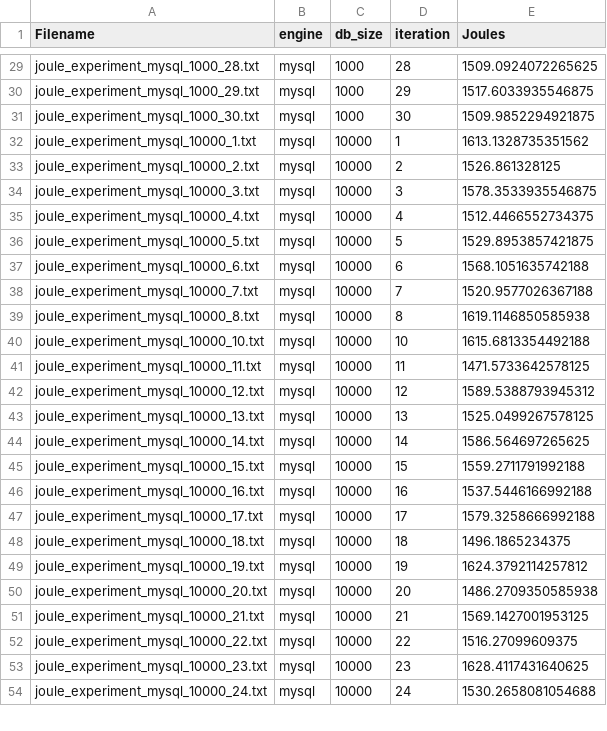
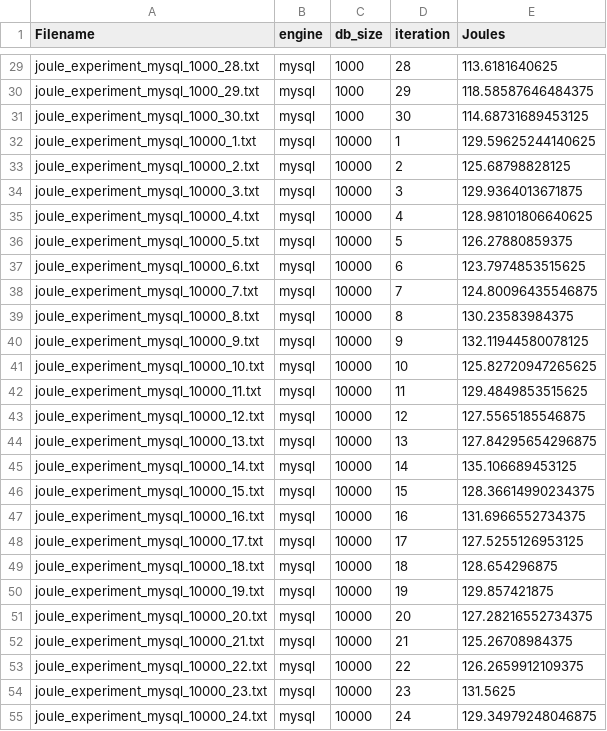
Before and after one commit to kahming0/SSE1, a CSV file: results/processed/extracted_joules_results.csv, drawn as a sheet; only a part is shown, gaps mark what is left out; addresses are those after the commit; the diff covers the shown part only; the diff names each change by its address in the sheet, - before the commit and + after, or states it on an @@ line.

```diff
--- a/results/processed/extracted_joules_results.csv
+++ b/results/processed/extracted_joules_results.csv
-E29 (Joules): 1509.0924072265625
+E29 (Joules): 113.6181640625
-E30 (Joules): 1517.6033935546875
+E30 (Joules): 118.58587646484375
-E31 (Joules): 1509.9852294921875
+E31 (Joules): 114.68731689453125
-E32 (Joules): 1613.1328735351562
+E32 (Joules): 129.59625244140625
-E33 (Joules): 1526.861328125
+E33 (Joules): 125.68798828125
-E34 (Joules): 1578.3533935546875
+E34 (Joules): 129.9364013671875
-E35 (Joules): 1512.4466552734375
+E35 (Joules): 128.98101806640625
-E36 (Joules): 1529.8953857421875
+E36 (Joules): 126.27880859375
-E37 (Joules): 1568.1051635742188
+E37 (Joules): 123.7974853515625
-E38 (Joules): 1520.9577026367188
+E38 (Joules): 124.80096435546875
-E39 (Joules): 1619.1146850585938
+E39 (Joules): 130.23583984375
+row 40: joule_experiment_mysql_10000_9.txt | mysql | 10000 | 9 | 132.11944580078125
-E41 (Joules): 1615.6813354492188
+E41 (Joules): 125.82720947265625
-E42 (Joules): 1471.5733642578125
+E42 (Joules): 129.4849853515625
-E43 (Joules): 1589.5388793945312
+E43 (Joules): 127.5565185546875
-E44 (Joules): 1525.0499267578125
+E44 (Joules): 127.84295654296875
-E45 (Joules): 1586.564697265625
+E45 (Joules): 135.106689453125
-E46 (Joules): 1559.2711791992188
+E46 (Joules): 128.36614990234375
-E47 (Joules): 1537.5446166992188
+E47 (Joules): 131.6966552734375
-E48 (Joules): 1579.3258666992188
+E48 (Joules): 127.5255126953125
-E49 (Joules): 1496.1865234375
+E49 (Joules): 128.654296875
-E50 (Joules): 1624.3792114257812
+E50 (Joules): 129.857421875
-E51 (Joules): 1486.2709350585938
+E51 (Joules): 127.28216552734375
-E52 (Joules): 1569.1427001953125
+E52 (Joules): 125.26708984375
-E53 (Joules): 1516.27099609375
+E53 (Joules): 126.2659912109375
-E54 (Joules): 1628.4117431640625
+E54 (Joules): 131.5625
-E55 (Joules): 1530.2658081054688
+E55 (Joules): 129.34979248046875
```
Also changed, not shown: 1 added row and 152 edited cells elsewhere in this file, 7 other files.
